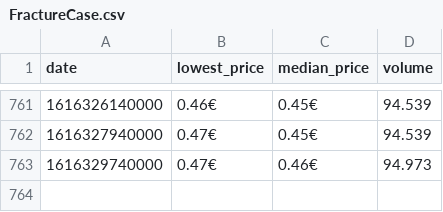
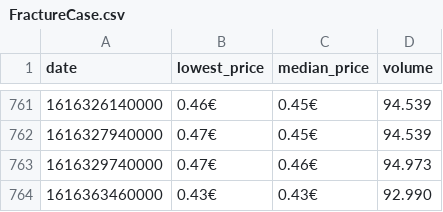
Before and after one commit to lgoebert/webScraping, a CSV file: byHttp/plotting/files/FractureCase.csv, drawn as a sheet; only a part is shown, gaps mark what is left out; the diff names each change by its address in the sheet, - before the commit and + after, or states it on an @@ line.

```diff
--- a/byHttp/plotting/files/FractureCase.csv
+++ b/byHttp/plotting/files/FractureCase.csv
+row 764: 1616363460000 | 0.43€ | 0.43€ | 92.990
```
Also changed, not shown: byHttp/plotting/files/DangerZoneCase.csv, byHttp/plotting/files/Gamma2Case.csv, 11 other files.
